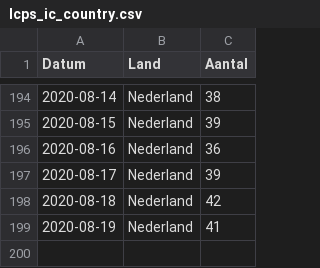
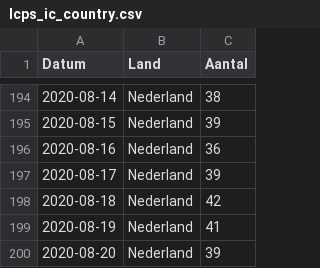
Before and after one commit to tweetz0r/CoronaWatchNL, a CSV file: data/lcps_ic_country.csv, drawn as a sheet; only a part is shown, gaps mark what is left out; the diff names each change by its address in the sheet, - before the commit and + after, or states it on an @@ line.

```diff
--- a/data/lcps_ic_country.csv
+++ b/data/lcps_ic_country.csv
+row 200: 2020-08-20 | Nederland | 39
```
Also changed, not shown: data-ic/data-lcps/LCPS_IC_latest.csv, data/lcps_ic.csv.
